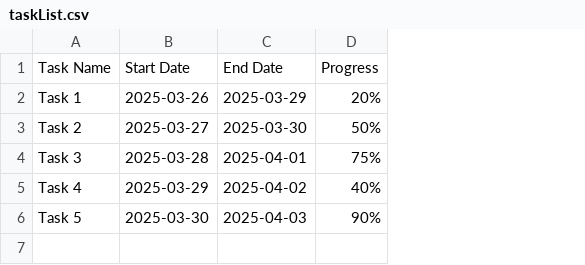
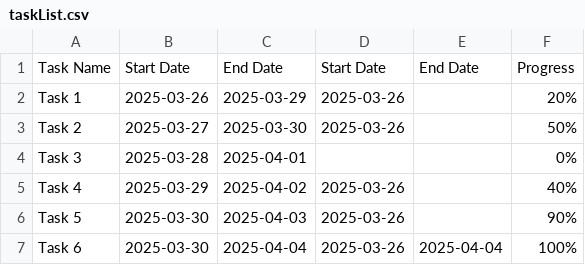
Before and after one commit to Tatsu-code452/SPBTPJ, a CSV file: ManageHelper/src/main/resources/static/tools/client/data/taskList.csv, drawn as a sheet; addresses are those after the commit; the diff names each change by its address in the sheet, - before the commit and + after, or states it on an @@ line.

```diff
--- a/ManageHelper/src/main/resources/static/tools/client/data/taskList.csv
+++ b/ManageHelper/src/main/resources/static/tools/client/data/taskList.csv
+column D, rows 1-6: Start Date | 2025-03-26 | 2025-03-26 |  | 2025-03-26 | 2025-03-26
+column E, row 1: End Date
-F4: 75%
+F4: 0%
+row 7: Task 6 | 2025-03-30 | 2025-04-04 | 2025-03-26 | 2025-04-04 | 100%
```
Also changed, not shown: 2 other files.
